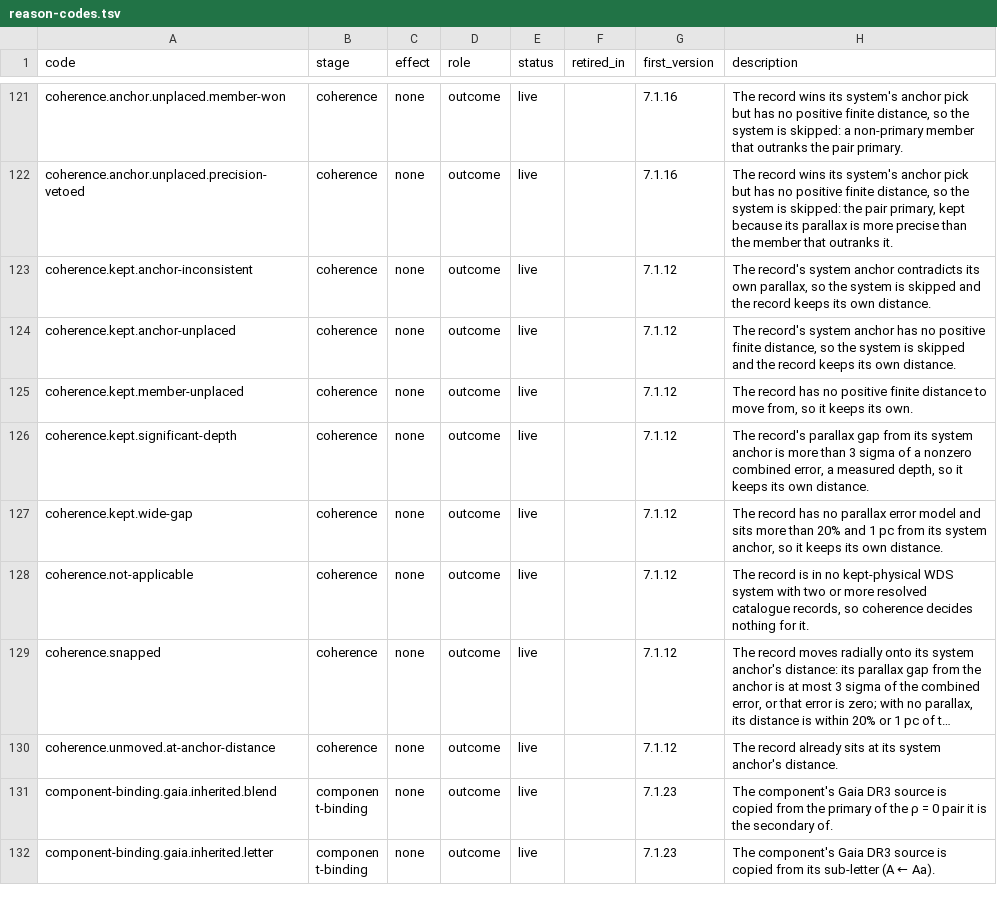
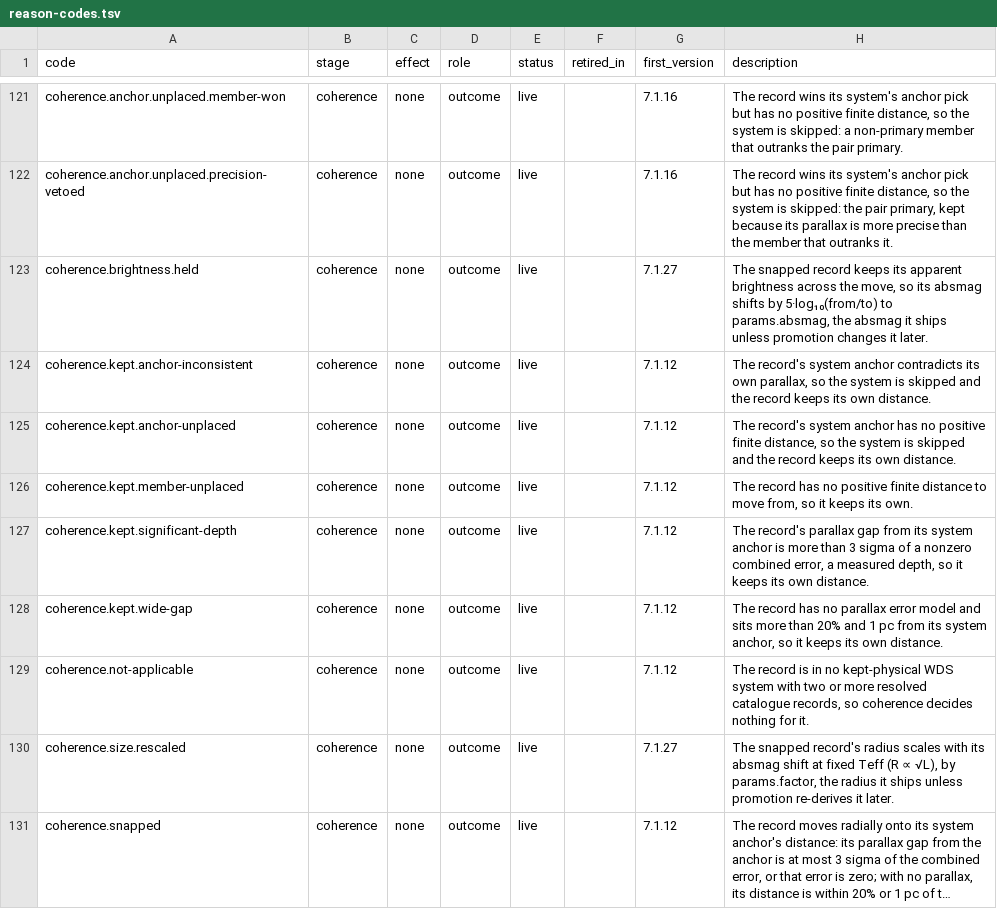
Before and after one commit to alexmensch/stellata, a TSV file: data/lineage/reason-codes.tsv, drawn as a sheet; only a part is shown, gaps mark what is left out; the shorter side is filled out with more unchanged rows; long unchanged cells end in …; the diff names each change by its address in the sheet, - before the commit and + after, or states it on an @@ line.

```diff
--- a/data/lineage/reason-codes.tsv
+++ b/data/lineage/reason-codes.tsv
+row 123: coherence.brightness.held | coherence | none | outcome | live |  | 7.1.27 | The snapped record keeps its apparent brightness across the move, so its absmag shifts by 5·log₁₀(from/to) to params.absmag, the absmag it ships unless promotion changes it later.
+row 130: coherence.size.rescaled | coherence | none | outcome | live |  | 7.1.27 | The snapped record's radius scales with its absmag shift at fixed Teff (R ∝ √L), by params.factor, the radius it ships unless promotion re-derives it later.
```
Also changed, not shown: 5 other files.
